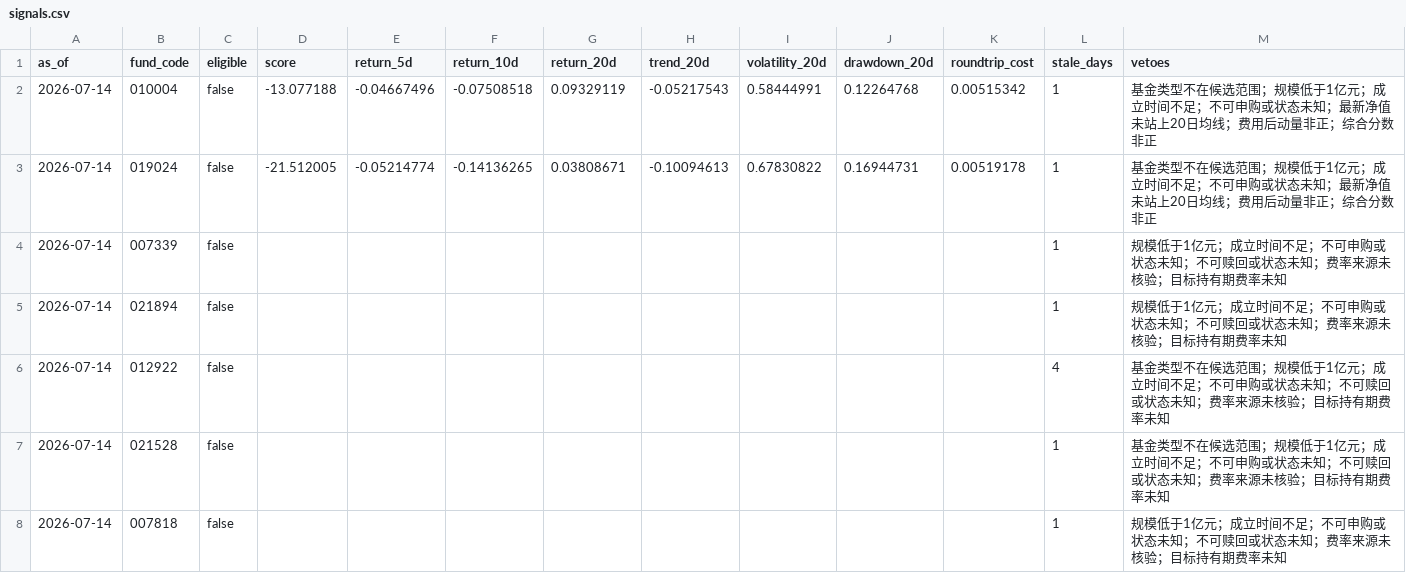
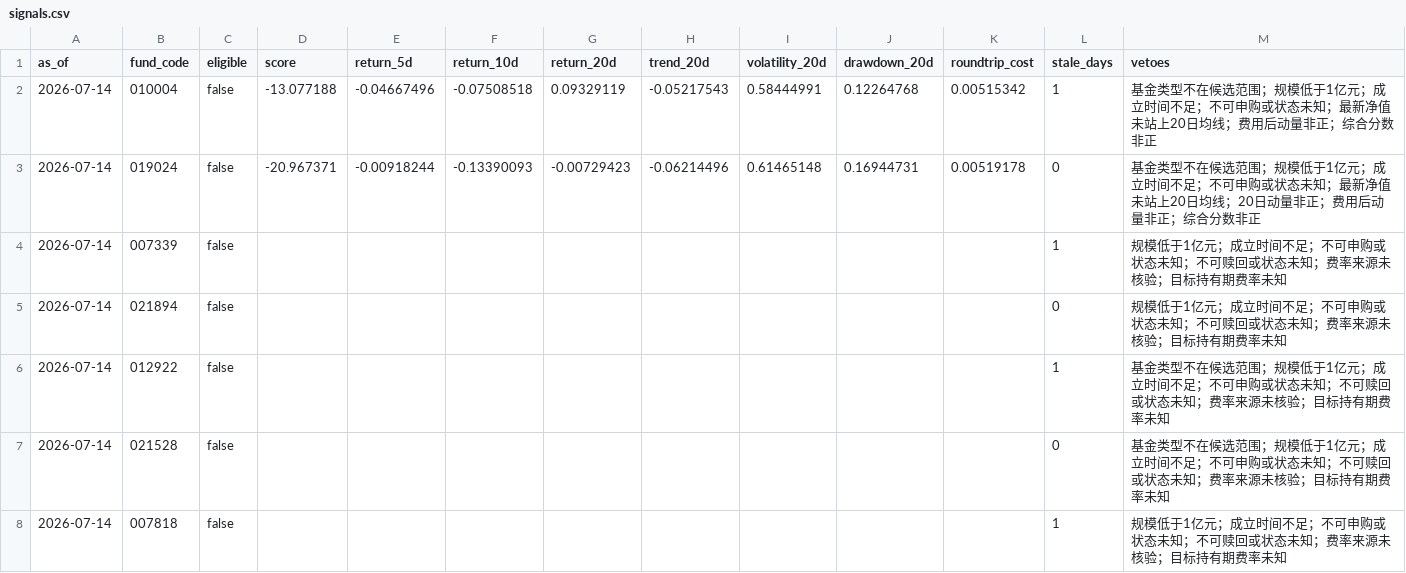
Before and after one commit to 2240907669-svg/fund-investment, a CSV file: data/signals.csv, drawn as a sheet; only a part is shown; the diff covers the shown part only.

```diff
--- a/data/signals.csv
+++ b/data/signals.csv
@@ -2,7 +2,7 @@ as_of,fund_code,eligible,score,return_5d,return_10d,return_20d,trend_20d,volatil
 2026-07-14,010004,false,-13.077188,-0.04667496,-0.07508518,0.09329119,-0.05217543,0.58444991,0.12264768,0.00515342,1,基金类型不在候选范围；规模低于1亿元；成立时间不足；不可申购或状态未知；最新净值未站上20日均线；费用后动量非正；综合分数非正
-2026-07-14,019024,false,-21.512005,-0.05214774,-0.14136265,0.03808671,-0.10094613,0.67830822,0.16944731,0.00519178,1,基金类型不在候选范围；规模低于1亿元；成立时间不足；不可申购或状态未知；最新净值未站上20日均线；费用后动量非正；综合分数非正
+2026-07-14,019024,false,-20.967371,-0.00918244,-0.13390093,-0.00729423,-0.06214496,0.61465148,0.16944731,0.00519178,0,基金类型不在候选范围；规模低于1亿元；成立时间不足；不可申购或状态未知；最新净值未站上20日均线；20日动量非正；费用后动量非正；综合分数非正
 2026-07-14,007339,false,,,,,,,,,1,规模低于1亿元；成立时间不足；不可申购或状态未知；不可赎回或状态未知；费率来源未核验；目标持有期费率未知
-2026-07-14,021894,false,,,,,,,,,1,规模低于1亿元；成立时间不足；不可申购或状态未知；不可赎回或状态未知；费率来源未核验；目标持有期费率未知
-2026-07-14,012922,false,,,,,,,,,4,基金类型不在候选范围；规模低于1亿元；成立时间不足；不可申购或状态未知；不可赎回或状态未知；费率来源未核验；目标持有期费率未知
-2026-07-14,021528,false,,,,,,,,,1,基金类型不在候选范围；规模低于1亿元；成立时间不足；不可申购或状态未知；不可赎回或状态未知；费率来源未核验；目标持有期费率未知
+2026-07-14,021894,false,,,,,,,,,0,规模低于1亿元；成立时间不足；不可申购或状态未知；不可赎回或状态未知；费率来源未核验；目标持有期费率未知
+2026-07-14,012922,false,,,,,,,,,1,基金类型不在候选范围；规模低于1亿元；成立时间不足；不可申购或状态未知；不可赎回或状态未知；费率来源未核验；目标持有期费率未知
+2026-07-14,021528,false,,,,,,,,,0,基金类型不在候选范围；规模低于1亿元；成立时间不足；不可申购或状态未知；不可赎回或状态未知；费率来源未核验；目标持有期费率未知
 2026-07-14,007818,false,,,,,,,,,1,规模低于1亿元；成立时间不足；不可申购或状态未知；不可赎回或状态未知；费率来源未核验；目标持有期费率未知
```
Also changed, not shown: 5 edited cells elsewhere in this file, 4 other files.
